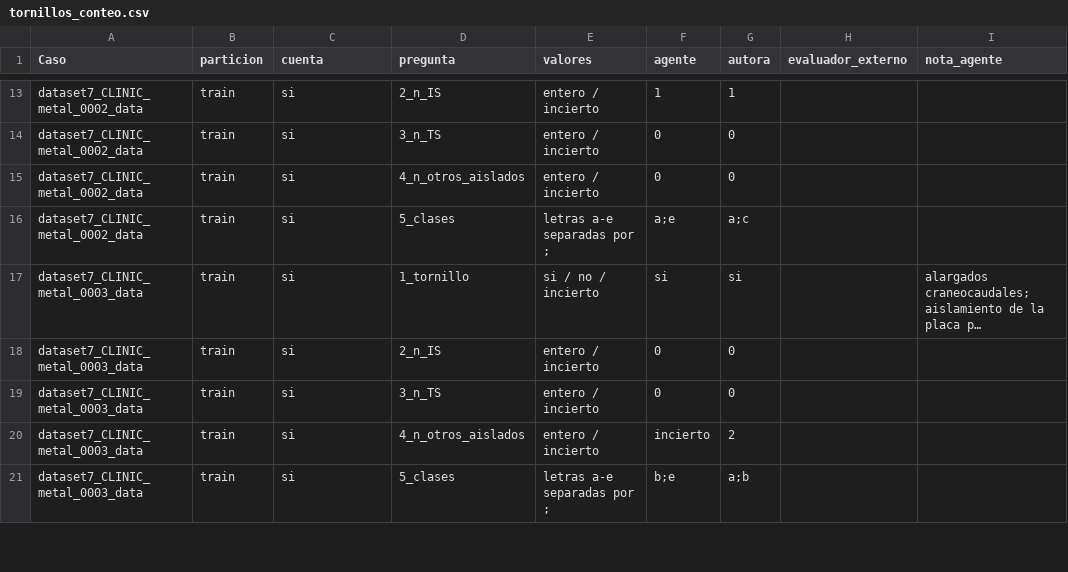
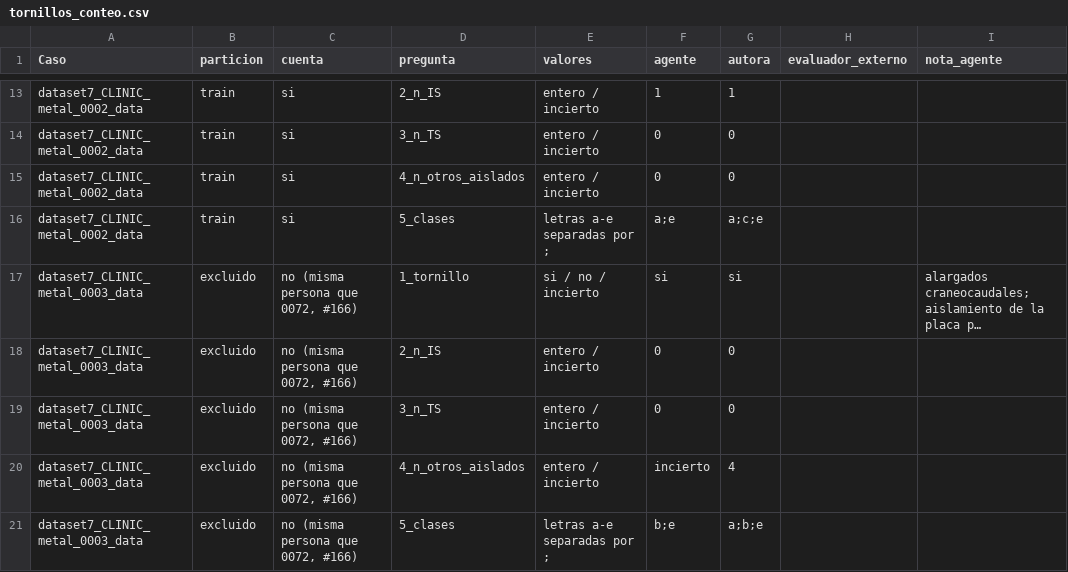
Before and after one commit to Kiarosaurus/Tes, a CSV file: experiments/exploration-3d/tornillos_conteo.csv, drawn as a sheet; only a part is shown, gaps mark what is left out; long unchanged cells end in …; the diff covers the shown part only; the diff names each change by its address in the sheet, - before the commit and + after, or states it on an @@ line.

```diff
--- a/experiments/exploration-3d/tornillos_conteo.csv
+++ b/experiments/exploration-3d/tornillos_conteo.csv
-G16 (autora): a;c
+G16 (autora): a;c;e
-B17:B21 (particion): train
+B17:B21 (particion): excluido
-C17:C21 (cuenta): si
+C17:C21 (cuenta): no (misma persona que 0072, #166)
-G20 (autora): 2
+G20 (autora): 4
-G21 (autora): a;b
+G21 (autora): a;b;e
```
Also changed, not shown: 75 edited cells elsewhere in this file, experiments/exploration-3d/exclusiones.csv, experiments/exploration-3d/grupos.csv, 8 other files.
